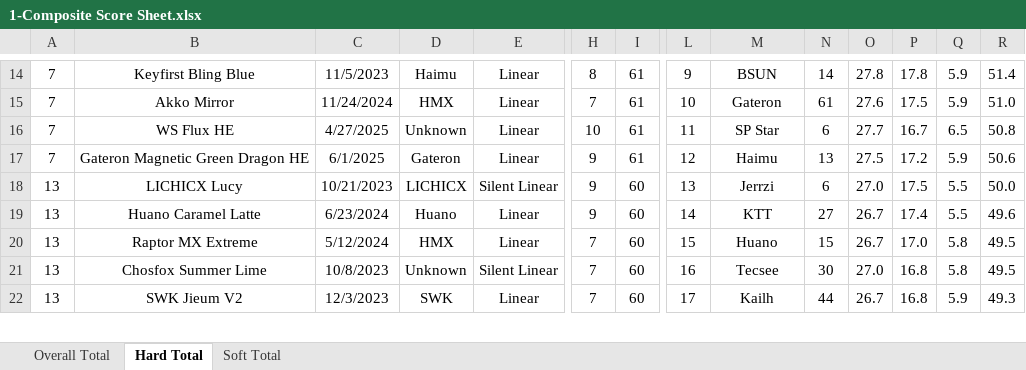
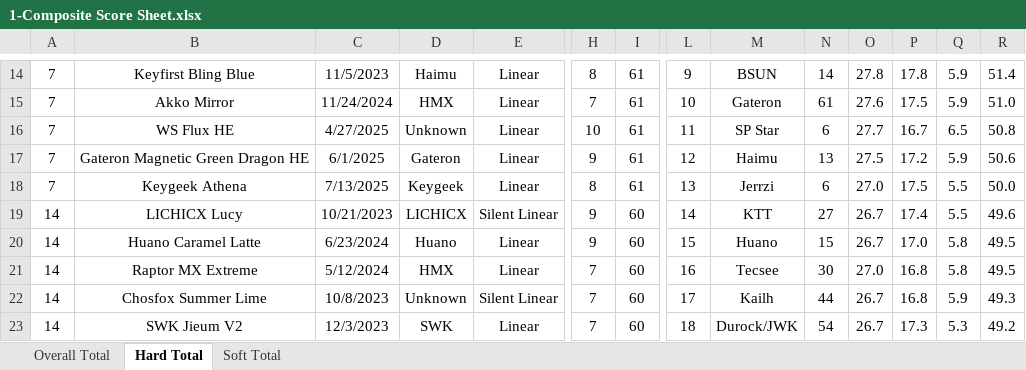
Before and after one commit to ThereminGoat/switch-scores, an Excel workbook: 1-Composite Score Sheet.xlsx, sheet Hard Total, drawn as a sheet; only a part is shown, gaps mark what is left out; values as stored, in another font and other column widths than the file's, no borders; charts and pictures not drawn; addresses are those after the commit; rows hold the shown columns only; the diff covers the shown part only; the diff names each change by its address in the sheet, - before the commit and + after, or states it on an @@ line.

```diff
--- a/1-Composite Score Sheet.xlsx (sheet Hard Total)
+++ b/1-Composite Score Sheet.xlsx (sheet Hard Total)
+row 18: 7 | Keygeek Athena | 7/13/2025 | Keygeek | Linear | 8 | 61 | 13 | Jerrzi | 6 | 27.0 | 17.5 | 5.5 | 50.0
-A19:A23: 13
+A19:A23: 14
-L19: 13
+L19: 14
-M19: Jerrzi
+M19: KTT
-N19: 6
+N19: 27
-O19: 27.0
+O19: 26.7
-P19: 17.5
+P19: 17.4
-R19: 50.0
+R19: 49.6
-L20: 14
+L20: 15
-M20: KTT
+M20: Huano
-N20: 27
+N20: 15
-P20: 17.4
+P20: 17.0
-Q20: 5.5
+Q20: 5.8
-R20: 49.6
+R20: 49.5
-L21: 15
+L21: 16
-M21: Huano
+M21: Tecsee
-N21: 15
+N21: 30
-O21: 26.7
+O21: 27.0
-P21: 17.0
+P21: 16.8
-L22: 16
+L22: 17
-M22: Tecsee
+M22: Kailh
-N22: 30
+N22: 44
-O22: 27.0
+O22: 26.7
-Q22: 5.8
+Q22: 5.9
-R22: 49.5
+R22: 49.3
-L23: 17
+L23: 18
-M23: Kailh
+M23: Durock/JWK
-N23: 44
+N23: 54
-P23: 16.8
+P23: 17.3
-Q23: 5.9
+Q23: 5.3
-R23: 49.3
+R23: 49.2
```
Also changed, not shown: 1 added row, 616 edited cells and merged cells elsewhere in this sheet, sheet Overall Total, sheet Soft Total, formulas that keep their value, 4 other files.
